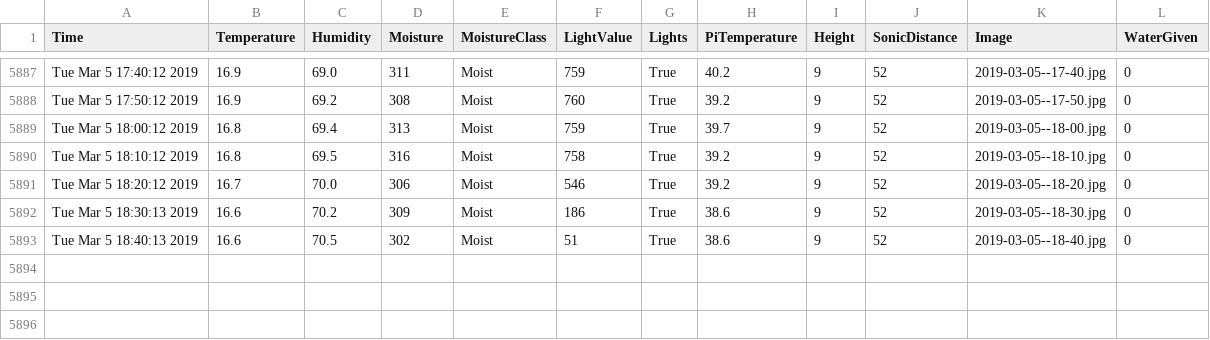
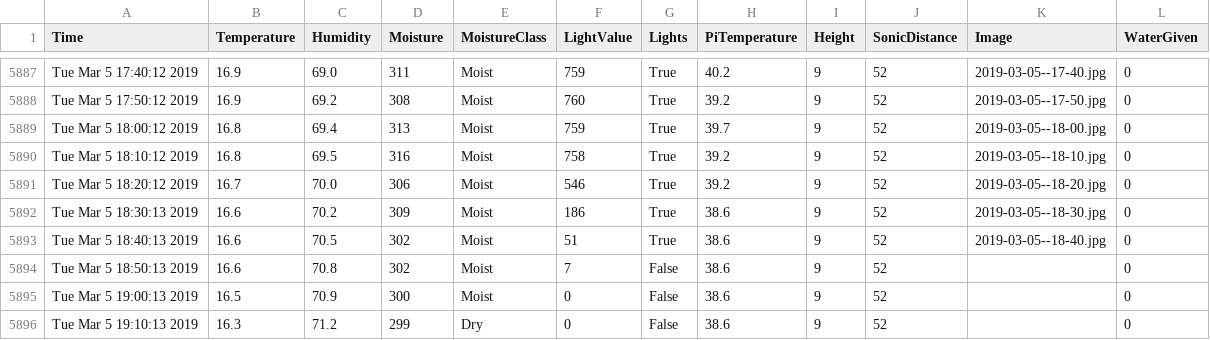
Before and after one commit to graffenwalder/growPi, a CSV file: temp.csv, drawn as a sheet; only a part is shown, gaps mark what is left out; the diff names each change by its address in the sheet, - before the commit and + after, or states it on an @@ line.

```diff
--- a/temp.csv
+++ b/temp.csv
+row 5894: Tue Mar 5 18:50:13 2019 | 16.6 | 70.8 | 302 | Moist | 7 | False | 38.6 | 9 | 52 |  | 0
+row 5895: Tue Mar 5 19:00:13 2019 | 16.5 | 70.9 | 300 | Moist | 0 | False | 38.6 | 9 | 52 |  | 0
+row 5896: Tue Mar 5 19:10:13 2019 | 16.3 | 71.2 | 299 | Dry | 0 | False | 38.6 | 9 | 52 |  | 0
```
Also changed, not shown: 5 other files.
